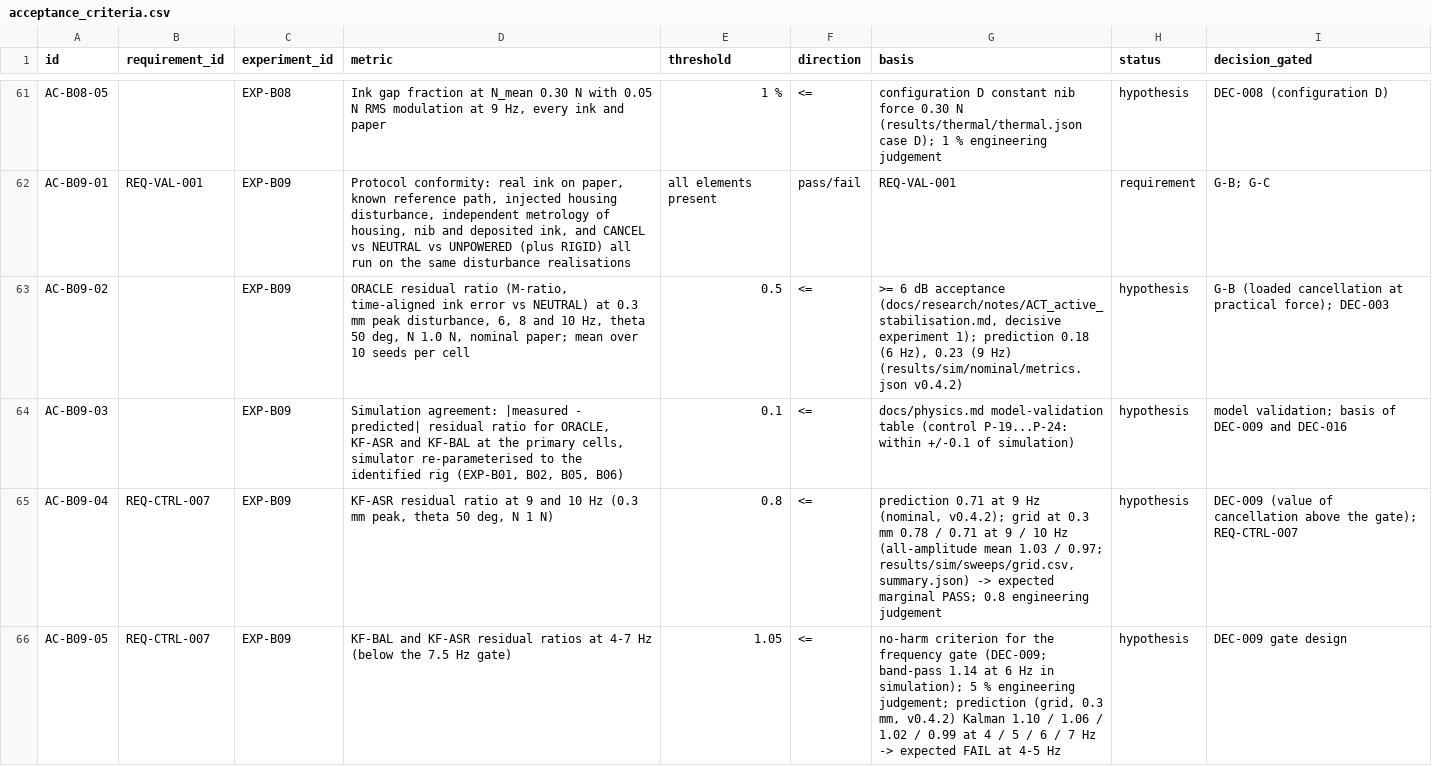
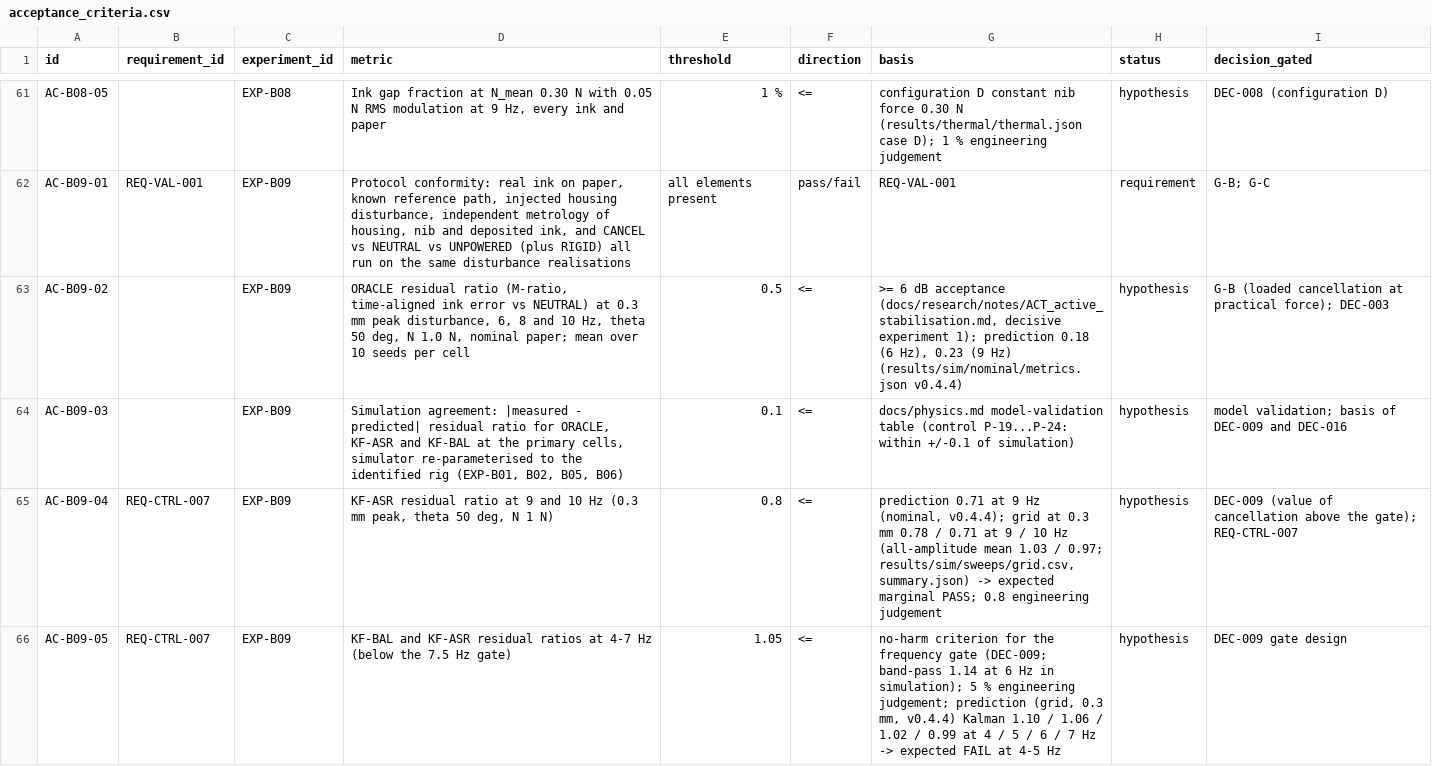
Before and after one commit to adambickerdike/Stabilisation_Pen, a CSV file: validation/acceptance_criteria.csv, drawn as a sheet; only a part is shown, gaps mark what is left out; the diff covers the shown part only.

```diff
--- a/validation/acceptance_criteria.csv
+++ b/validation/acceptance_criteria.csv
@@ -62,5 +62,5 @@ AC-B08-05,,EXP-B08,"Ink gap fraction at N_mean 0.30 N with 0.05 N RMS modulation
 AC-B09-01,REQ-VAL-001,EXP-B09,"Protocol conformity: real ink on paper, known reference path, injected housing disturbance, independent metrology of housing, nib and deposited ink, and CANCEL vs NEUTRAL vs UNPOWERED (plus RIGID) all run on the same disturbance realisations",all elements present,pass/fail,REQ-VAL-001,requirement,G-B; G-C
-AC-B09-02,,EXP-B09,"ORACLE residual ratio (M-ratio, time-aligned ink error vs NEUTRAL) at 0.3 mm peak disturbance, 6, 8 and 10 Hz, theta 50 deg, N 1.0 N, nominal paper; mean over 10 seeds per cell",0.5,<=,">= 6 dB acceptance (docs/research/notes/ACT_active_stabilisation.md, decisive experiment 1); prediction 0.18 (6 Hz), 0.23 (9 Hz) (results/sim/nominal/metrics.json v0.4.2)",hypothesis,G-B (loaded cancellation at practical force); DEC-003
+AC-B09-02,,EXP-B09,"ORACLE residual ratio (M-ratio, time-aligned ink error vs NEUTRAL) at 0.3 mm peak disturbance, 6, 8 and 10 Hz, theta 50 deg, N 1.0 N, nominal paper; mean over 10 seeds per cell",0.5,<=,">= 6 dB acceptance (docs/research/notes/ACT_active_stabilisation.md, decisive experiment 1); prediction 0.18 (6 Hz), 0.23 (9 Hz) (results/sim/nominal/metrics.json v0.4.4)",hypothesis,G-B (loaded cancellation at practical force); DEC-003
 AC-B09-03,,EXP-B09,"Simulation agreement: |measured - predicted| residual ratio for ORACLE, KF-ASR and KF-BAL at the primary cells, simulator re-parameterised to the identified rig (EXP-B01, B02, B05, B06)",0.1,<=,docs/physics.md model-validation table (control P-19...P-24: within +/-0.1 of simulation),hypothesis,model validation; basis of DEC-009 and DEC-016
-AC-B09-04,REQ-CTRL-007,EXP-B09,"KF-ASR residual ratio at 9 and 10 Hz (0.3 mm peak, theta 50 deg, N 1 N)",0.8,<=,"prediction 0.71 at 9 Hz (nominal, v0.4.2); grid at 0.3 mm 0.78 / 0.71 at 9 / 10 Hz (all-amplitude mean 1.03 / 0.97; results/sim/sweeps/grid.csv, summary.json) -> expected marginal PASS; 0.8 engineering judgement",hypothesis,DEC-009 (value of cancellation above the gate); REQ-CTRL-007
-AC-B09-05,REQ-CTRL-007,EXP-B09,KF-BAL and KF-ASR residual ratios at 4-7 Hz (below the 7.5 Hz gate),1.05,<=,"no-harm criterion for the frequency gate (DEC-009; band-pass 1.14 at 6 Hz in simulation); 5 % engineering judgement; prediction (grid, 0.3 mm, v0.4.2) Kalman 1.10 / 1.06 / 1.02 / 0.99 at 4 / 5 / 6 / 7 Hz -> expected FAIL at 4-5 Hz",hypothesis,DEC-009 gate design
+AC-B09-04,REQ-CTRL-007,EXP-B09,"KF-ASR residual ratio at 9 and 10 Hz (0.3 mm peak, theta 50 deg, N 1 N)",0.8,<=,"prediction 0.71 at 9 Hz (nominal, v0.4.4); grid at 0.3 mm 0.78 / 0.71 at 9 / 10 Hz (all-amplitude mean 1.03 / 0.97; results/sim/sweeps/grid.csv, summary.json) -> expected marginal PASS; 0.8 engineering judgement",hypothesis,DEC-009 (value of cancellation above the gate); REQ-CTRL-007
+AC-B09-05,REQ-CTRL-007,EXP-B09,KF-BAL and KF-ASR residual ratios at 4-7 Hz (below the 7.5 Hz gate),1.05,<=,"no-harm criterion for the frequency gate (DEC-009; band-pass 1.14 at 6 Hz in simulation); 5 % engineering judgement; prediction (grid, 0.3 mm, v0.4.4) Kalman 1.10 / 1.06 / 1.02 / 0.99 at 4 / 5 / 6 / 7 Hz -> expected FAIL at 4-5 Hz",hypothesis,DEC-009 gate design
```
Also changed, not shown: 8 edited cells elsewhere in this file, docs/corrections.csv, docs/requirements.csv, 53 other files.
